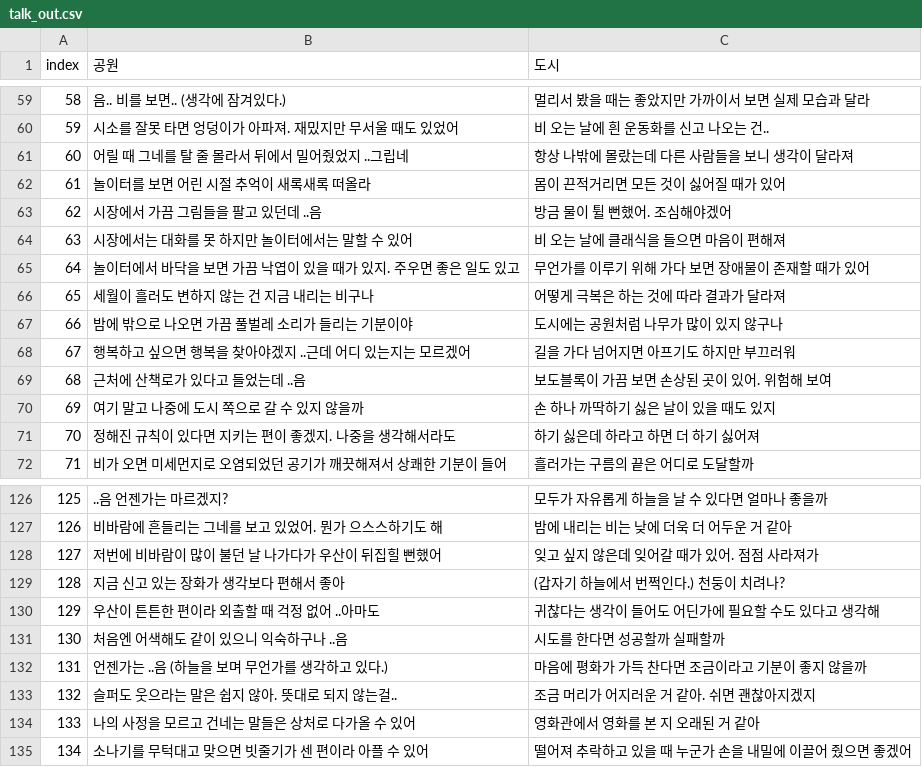
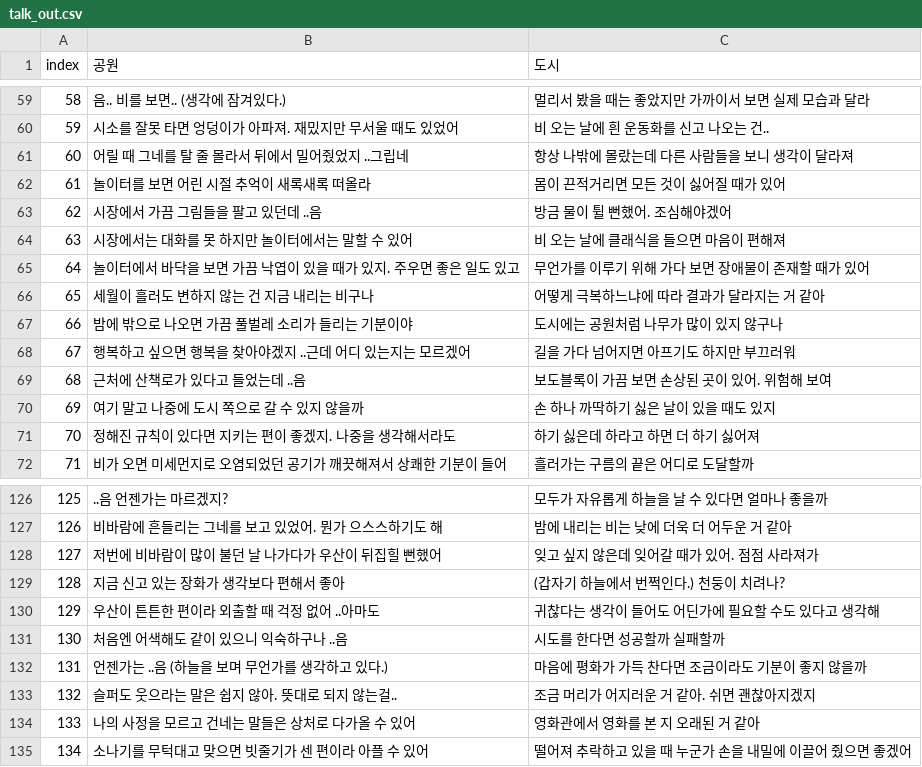
Before and after one commit to catdoglove/rainroom2, a CSV file: csv/talk_out.csv, drawn as a sheet; only a part is shown, gaps mark what is left out.

Commit message:
오타 수정

```diff
--- a/csv/talk_out.csv
+++ b/csv/talk_out.csv
@@ -65,3 +65,3 @@
 64,놀이터에서 바닥을 보면 가끔 낙엽이 있을 때가 있지. 주우면 좋은 일도 있고,무언가를 이루기 위해 가다 보면 장애물이 존재할 때가 있어
-65,세월이 흘러도 변하지 않는 건 지금 내리는 비구나,어떻게 극복은 하는 것에 따라 결과가 달라져
+65,세월이 흘러도 변하지 않는 건 지금 내리는 비구나,어떻게 극복하느냐에 따라 결과가 달라지는 거 같아
 66,밤에 밖으로 나오면 가끔 풀벌레 소리가 들리는 기분이야,도시에는 공원처럼 나무가 많이 있지 않구나
@@ -131,3 +131,3 @@
 130,처음엔 어색해도 같이 있으니 익숙하구나 ..음,시도를 한다면 성공할까 실패할까
-131,언젠가는 ..음 (하늘을 보며 무언가를 생각하고 있다.),마음에 평화가 가득 찬다면 조금이라고 기분이 좋지 않을까
+131,언젠가는 ..음 (하늘을 보며 무언가를 생각하고 있다.),마음에 평화가 가득 찬다면 조금이라도 기분이 좋지 않을까
 132,슬퍼도 웃으라는 말은 쉽지 않아. 뜻대로 되지 않는걸..,조금 머리가 어지러운 거 같아. 쉬면 괜찮아지겠지
```
